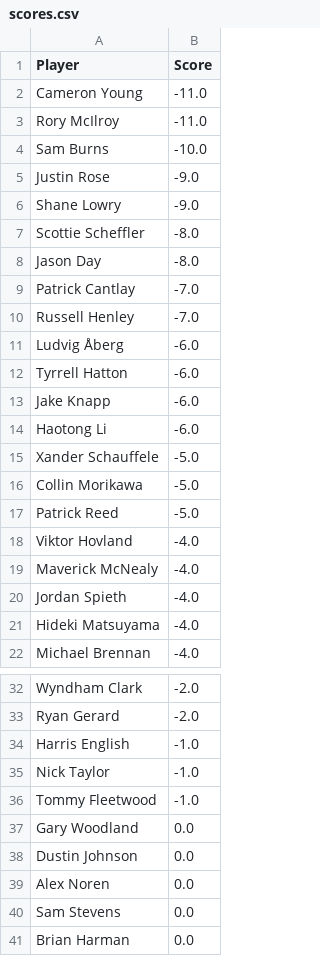
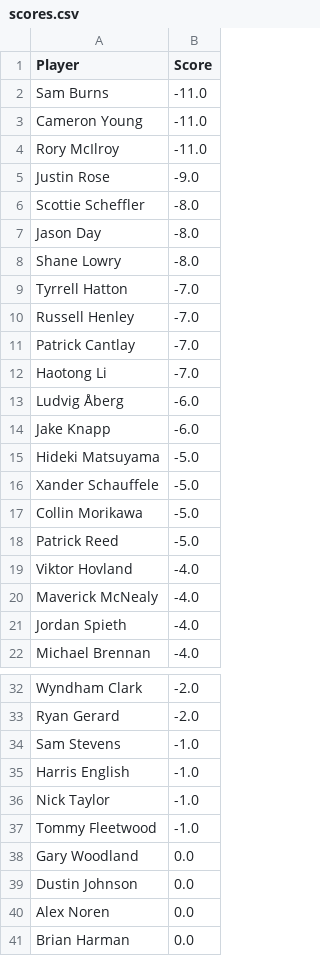
Before and after one commit to jaredbuck1994/Masters, a CSV file: scores.csv, drawn as a sheet; only a part is shown, gaps mark what is left out; the diff covers the shown part only.

Commit message:
update scores 2026-04-12 15:29:27

```diff
--- a/scores.csv
+++ b/scores.csv
@@ -1,15 +1,16 @@
 Player,Score
+Sam Burns,-11.0
 Cameron Young,-11.0
 Rory McIlroy,-11.0
-Sam Burns,-10.0
 Justin Rose,-9.0
-Shane Lowry,-9.0
 Scottie Scheffler,-8.0
 Jason Day,-8.0
+Shane Lowry,-8.0
+Tyrrell Hatton,-7.0
+Russell Henley,-7.0
 Patrick Cantlay,-7.0
-Russell Henley,-7.0
+Haotong Li,-7.0
 Ludvig Åberg,-6.0
-Tyrrell Hatton,-6.0
 Jake Knapp,-6.0
-Haotong Li,-6.0
+Hideki Matsuyama,-5.0
 Xander Schauffele,-5.0
@@ -20,3 +21,2 @@ Maverick McNealy,-4.0
 Jordan Spieth,-4.0
-Hideki Matsuyama,-4.0
 Michael Brennan,-4.0
@@ -33,2 +33,3 @@ Wyndham Clark,-2.0
 Ryan Gerard,-2.0
+Sam Stevens,-1.0
 Harris English,-1.0
@@ -39,3 +40,2 @@ Dustin Johnson,0.0
 Alex Noren,0.0
-Sam Stevens,0.0
 Brian Harman,0.0
```
Also changed, not shown: 1 edited cell elsewhere in this file.
